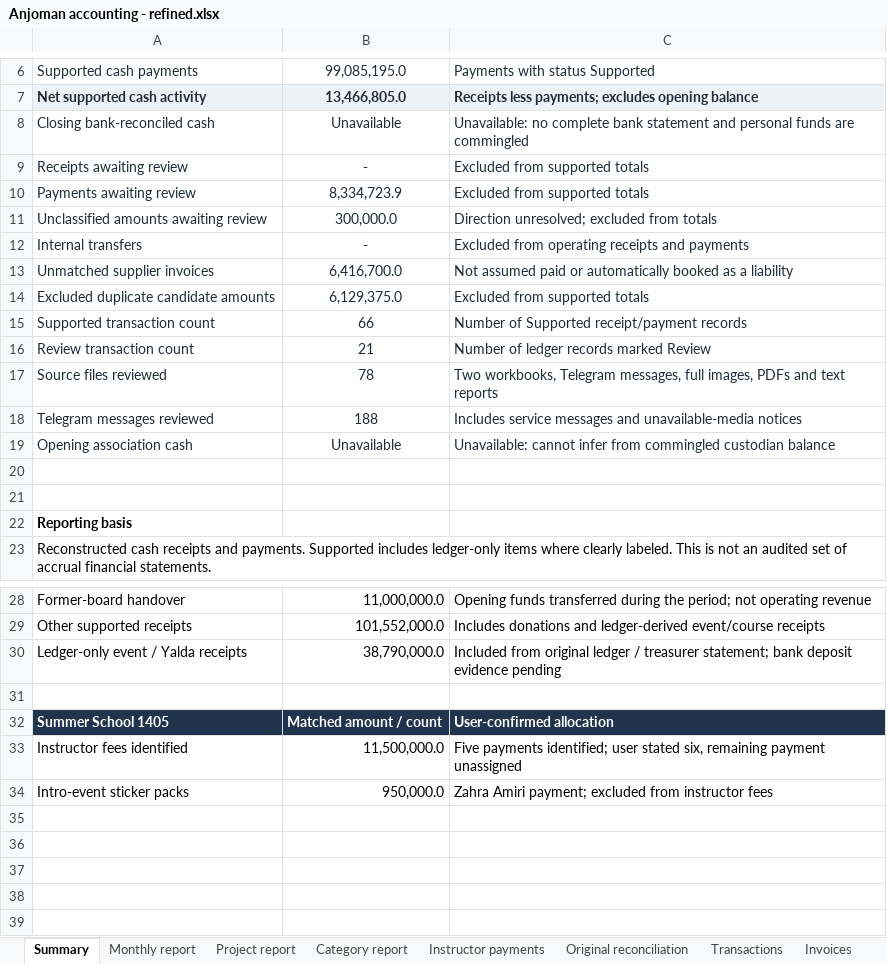
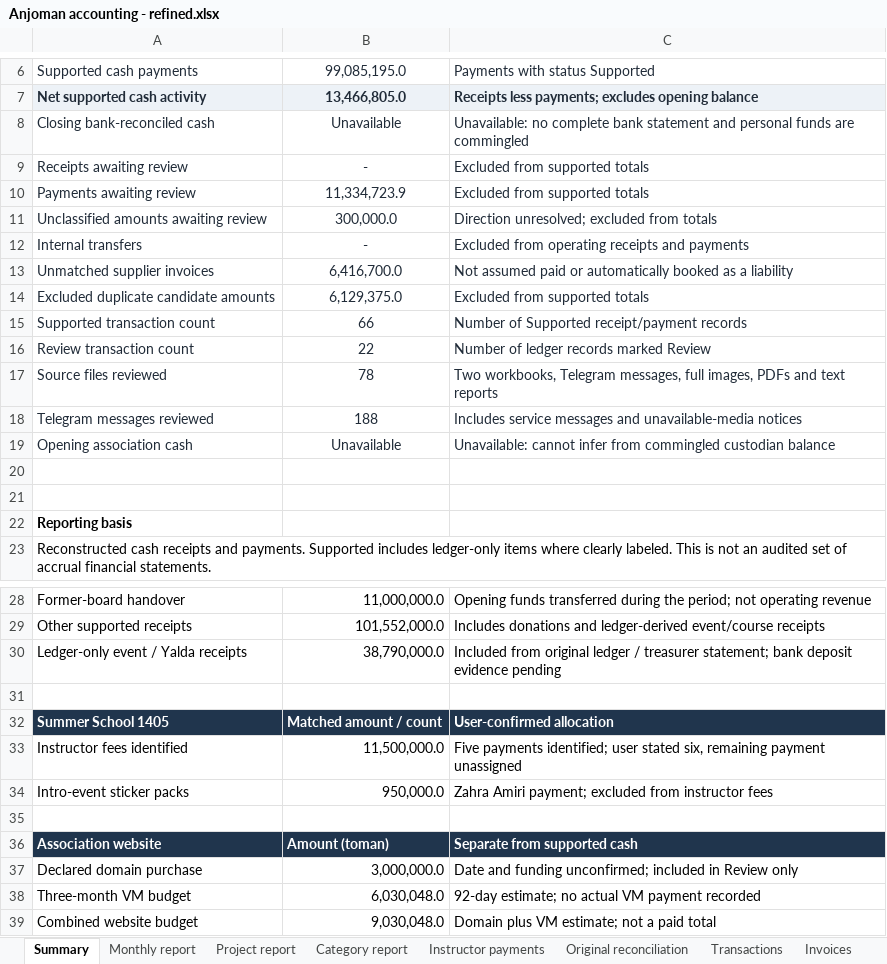
Before and after one commit to SireJeff/anjoman-accounting, an Excel workbook: Anjoman accounting - refined.xlsx, sheet Summary, drawn as a sheet; only a part is shown, gaps mark what is left out; values as stored, in another font and other column widths than the file's, no borders; table styles not drawn; the diff names each change by its address in the sheet, - before the commit and + after, or states it on an @@ line.

```diff
--- a/Anjoman accounting - refined.xlsx (sheet Summary)
+++ b/Anjoman accounting - refined.xlsx (sheet Summary)
-B10: 8,334,723.9
+B10: 11,334,723.9
-B16: 21
+B16: 22
+row 35: (empty)
+row 36: Association website | Amount (toman) | Separate from supported cash
+row 37: Declared domain purchase | 3,000,000.0 | Date and funding unconfirmed; included in Review only
+row 38: Three-month VM budget | 6,030,048.0 | 92-day estimate; no actual VM payment recorded
+row 39: Combined website budget | 9,030,048.0 | Domain plus VM estimate; not a paid total
```
Also changed, not shown: sheet Transactions, sheet Review items, sheet Project report, sheet Category report, sheet Methodology, sheet Monthly report, other sheet tabs, formulas that keep their value, charts or pictures, reports/2026-10-10/Anjoman_Accounting_Professional.xlsx, reports/2026-10-10/fa/Anjoman_Accounting_Professional_FA.xlsx, 23 other files.
